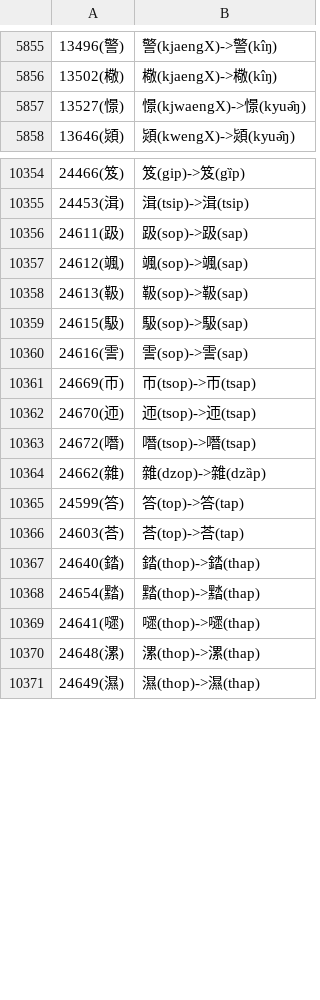
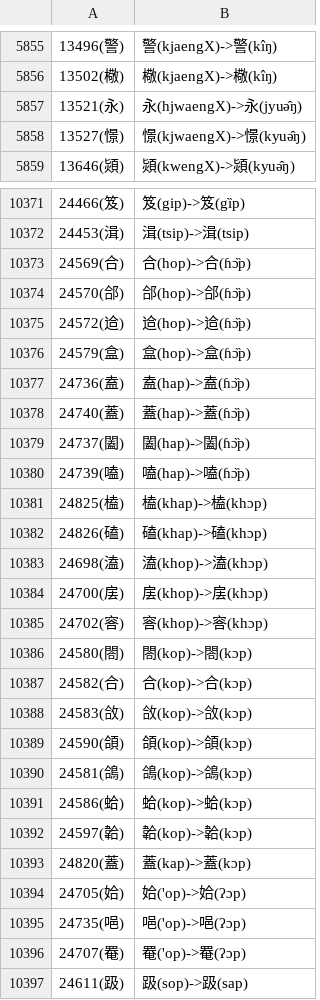
Before and after one commit to hhliow/mandarin, a TSV file: hhliow/middle_chinese_to_mandarin_mapping.tsv, drawn as a sheet; only a part is shown, gaps mark what is left out; the shorter side is filled out with more unchanged rows; the diff covers the shown part only; the diff names each change by its address in the sheet, - before the commit and + after, or states it on an @@ line.

Commit message:
Update middle_chinese_to_mandarin_mapping.tsv

```diff
--- a/hhliow/middle_chinese_to_mandarin_mapping.tsv
+++ b/hhliow/middle_chinese_to_mandarin_mapping.tsv
+row 5857: 13521(永) | 永(hjwaengX)->永(jyuə̂ŋ)
+row 10373: 24569(合) | 合(hop)->合(ɦɔ̏p)
+row 10374: 24570(郃) | 郃(hop)->郃(ɦɔ̏p)
+row 10375: 24572(䢔) | 䢔(hop)->䢔(ɦɔ̏p)
+row 10376: 24579(盒) | 盒(hop)->盒(ɦɔ̏p)
+row 10377: 24736(盍) | 盍(hap)->盍(ɦɔ̏p)
+row 10378: 24740(蓋) | 蓋(hap)->蓋(ɦɔ̏p)
+row 10379: 24737(闔) | 闔(hap)->闔(ɦɔ̏p)
+row 10380: 24739(嗑) | 嗑(hap)->嗑(ɦɔ̏p)
+row 10381: 24825(榼) | 榼(khap)->榼(khɔp)
+row 10382: 24826(磕) | 磕(khap)->磕(khɔp)
+row 10383: 24698(溘) | 溘(khop)->溘(khɔp)
+row 10384: 24700(㧁) | 㧁(khop)->㧁(khɔp)
+row 10385: 24702(䆟) | 䆟(khop)->䆟(khɔp)
+row 10386: 24580(閤) | 閤(kop)->閤(kɔp)
+row 10387: 24582(合) | 合(kop)->合(kɔp)
+row 10388: 24583(㪉) | 㪉(kop)->㪉(kɔp)
+row 10389: 24590(頜) | 頜(kop)->頜(kɔp)
+row 10390: 24581(鴿) | 鴿(kop)->鴿(kɔp)
+row 10391: 24586(蛤) | 蛤(kop)->蛤(kɔp)
+row 10392: 24597(韐) | 韐(kop)->韐(kɔp)
+row 10393: 24820(蓋) | 蓋(kap)->蓋(kɔp)
+row 10394: 24705(姶) | 姶('op)->姶(ʔɔp)
+row 10395: 24735(唈) | 唈('op)->唈(ʔɔp)
+row 10396: 24707(罨) | 罨('op)->罨(ʔɔp)
```
Also changed, not shown: 27 added rows and 4 edited cells elsewhere in this file.
